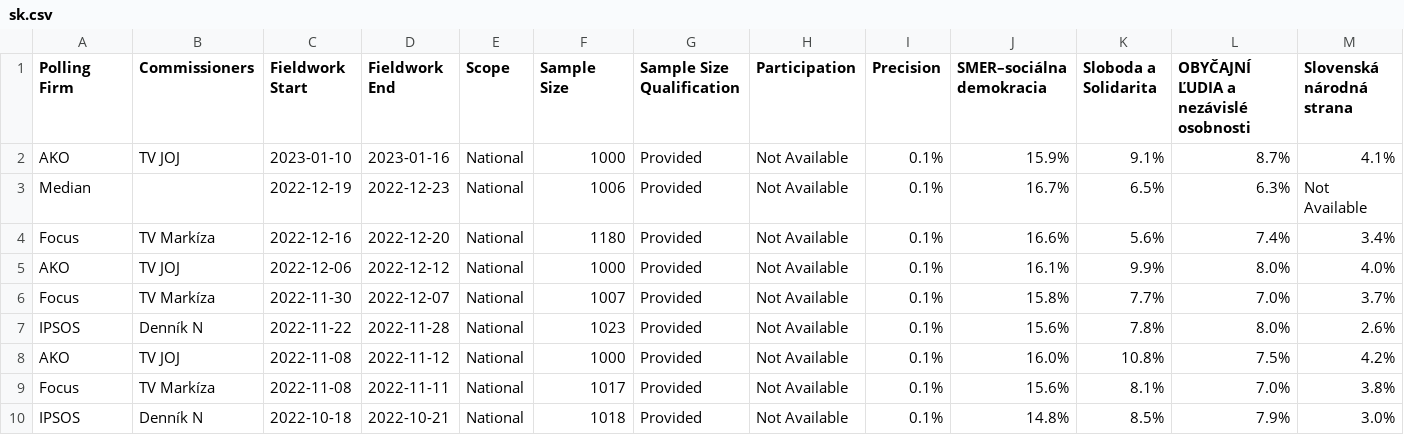
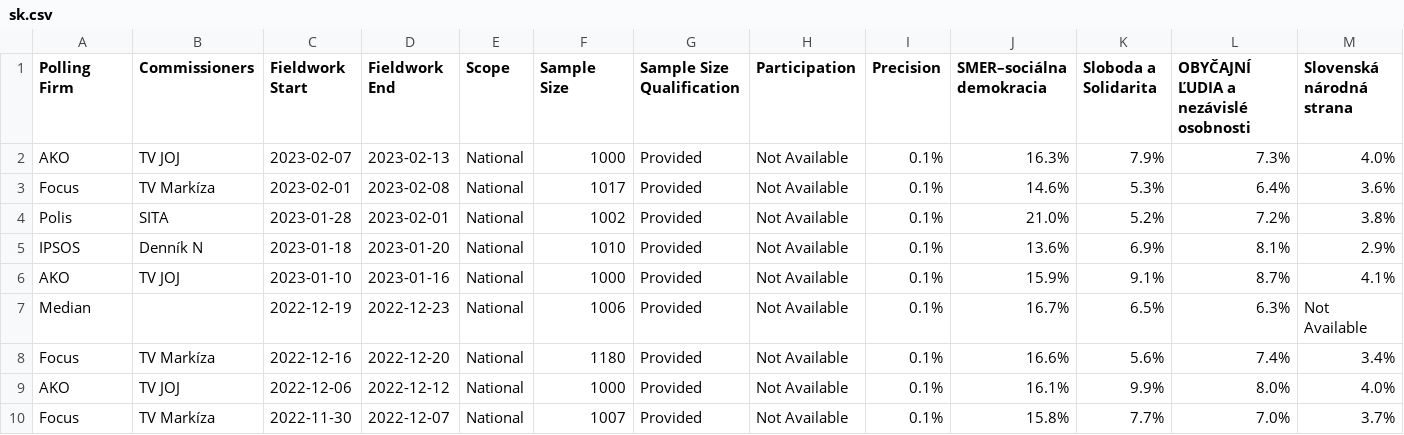
Before and after one commit to michalskop/europeelects, a CSV file: data_original/sk.csv, drawn as a sheet; only a part is shown; the shorter side is filled out with more unchanged rows; rows hold the shown columns only; the diff names each change by its address in the sheet, - before the commit and + after, or states it on an @@ line.

```diff
--- a/data_original/sk.csv
+++ b/data_original/sk.csv
+row 2: AKO | TV JOJ | 2023-02-07 | 2023-02-13 | National | 1000 | Provided | Not Available | 0.1% | 16.3% | 7.9% | 7.3% | 4.0%
+row 3: Focus | TV Markíza | 2023-02-01 | 2023-02-08 | National | 1017 | Provided | Not Available | 0.1% | 14.6% | 5.3% | 6.4% | 3.6%
+row 4: Polis | SITA | 2023-01-28 | 2023-02-01 | National | 1002 | Provided | Not Available | 0.1% | 21.0% | 5.2% | 7.2% | 3.8%
+row 5: IPSOS | Denník N | 2023-01-18 | 2023-01-20 | National | 1010 | Provided | Not Available | 0.1% | 13.6% | 6.9% | 8.1% | 2.9%
```
Also changed, not shown: data_original/ro.csv, data_original/si.csv, 1 other file.
